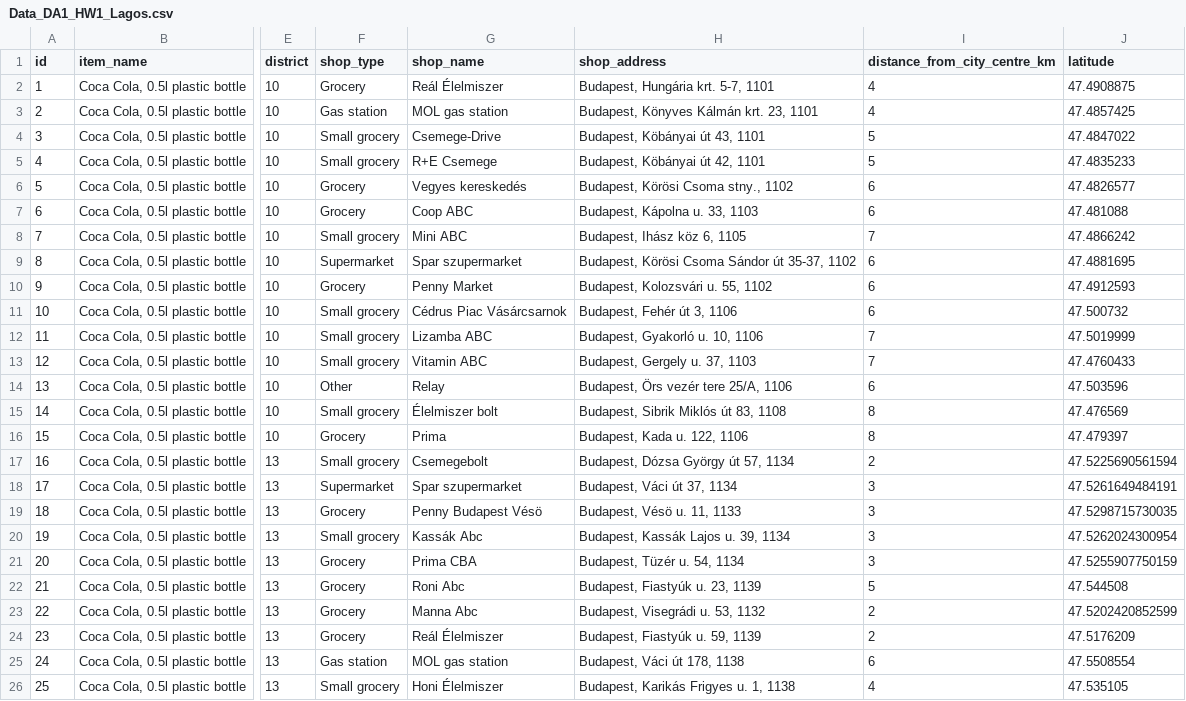
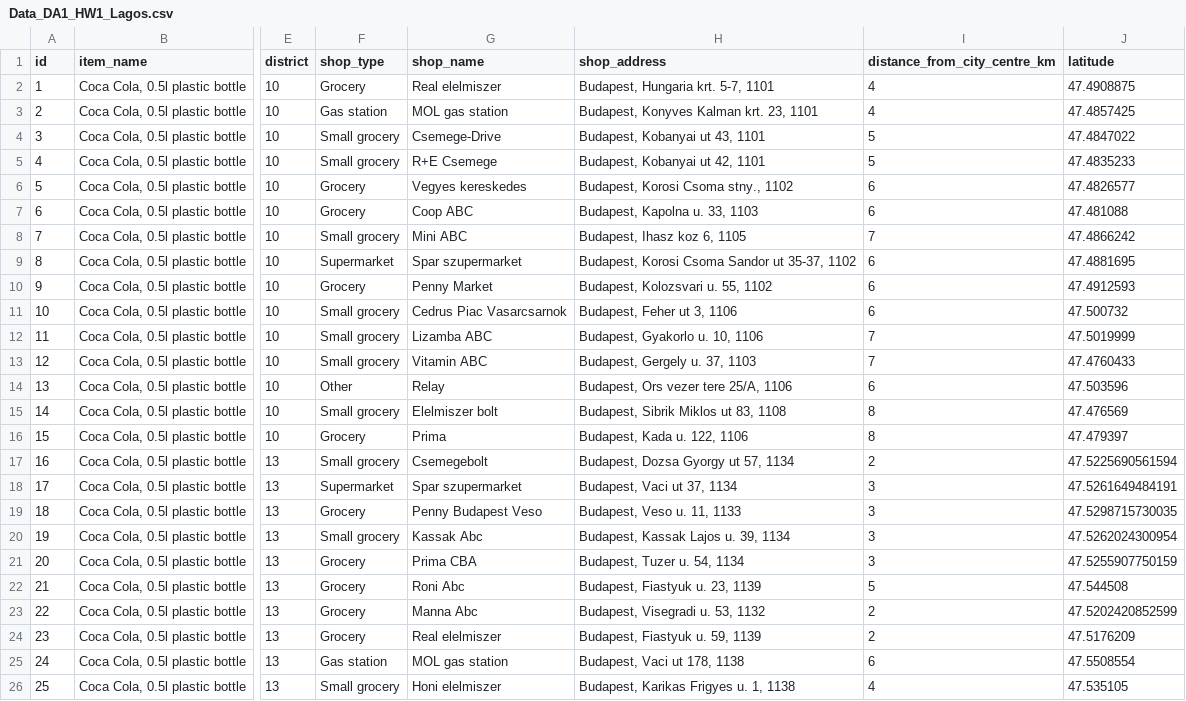
Before and after one commit to nszoni/lagos-team, a CSV file: coding-1/data/Data_DA1_HW1_Lagos.csv, drawn as a sheet; only a part is shown, gaps mark what is left out; the diff covers the shown part only; the diff names each change by its address in the sheet, - before the commit and + after, or states it on an @@ line.

Commit message:
other dataset update

```diff
--- a/coding-1/data/Data_DA1_HW1_Lagos.csv
+++ b/coding-1/data/Data_DA1_HW1_Lagos.csv
-G2 (shop_name): Reál Élelmiszer
+G2 (shop_name): Real elelmiszer
-H2 (shop_address): Budapest, Hungária krt. 5-7, 1101
+H2 (shop_address): Budapest, Hungaria krt. 5-7, 1101
-H3 (shop_address): Budapest, Könyves Kálmán krt. 23, 1101
+H3 (shop_address): Budapest, Konyves Kalman krt. 23, 1101
-H4 (shop_address): Budapest, Köbányai út 43, 1101
+H4 (shop_address): Budapest, Kobanyai ut 43, 1101
-H5 (shop_address): Budapest, Köbányai út 42, 1101
+H5 (shop_address): Budapest, Kobanyai ut 42, 1101
-G6 (shop_name): Vegyes kereskedés
+G6 (shop_name): Vegyes kereskedes
-H6 (shop_address): Budapest, Körösi Csoma stny., 1102
+H6 (shop_address): Budapest, Korosi Csoma stny., 1102
-H7 (shop_address): Budapest, Kápolna u. 33, 1103
+H7 (shop_address): Budapest, Kapolna u. 33, 1103
-H8 (shop_address): Budapest, Ihász köz 6, 1105
+H8 (shop_address): Budapest, Ihasz koz 6, 1105
-H9 (shop_address): Budapest, Körösi Csoma Sándor út 35-37, 1102
+H9 (shop_address): Budapest, Korosi Csoma Sandor ut 35-37, 1102
-H10 (shop_address): Budapest, Kolozsvári u. 55, 1102
+H10 (shop_address): Budapest, Kolozsvari u. 55, 1102
-G11 (shop_name): Cédrus Piac Vásárcsarnok
+G11 (shop_name): Cedrus Piac Vasarcsarnok
-H11 (shop_address): Budapest, Fehér út 3, 1106
+H11 (shop_address): Budapest, Feher ut 3, 1106
-H12 (shop_address): Budapest, Gyakorló u. 10, 1106
+H12 (shop_address): Budapest, Gyakorlo u. 10, 1106
-H14 (shop_address): Budapest, Örs vezér tere 25/A, 1106
+H14 (shop_address): Budapest, Ors vezer tere 25/A, 1106
-G15 (shop_name): Élelmiszer bolt
+G15 (shop_name): Elelmiszer bolt
-H15 (shop_address): Budapest, Sibrik Miklós út 83, 1108
+H15 (shop_address): Budapest, Sibrik Miklos ut 83, 1108
-H17 (shop_address): Budapest, Dózsa György út 57, 1134
+H17 (shop_address): Budapest, Dozsa Gyorgy ut 57, 1134
-H18 (shop_address): Budapest, Váci út 37, 1134
+H18 (shop_address): Budapest, Vaci ut 37, 1134
-G19 (shop_name): Penny Budapest Vésö
+G19 (shop_name): Penny Budapest Veso
-H19 (shop_address): Budapest, Vésö u. 11, 1133
+H19 (shop_address): Budapest, Veso u. 11, 1133
-G20 (shop_name): Kassák Abc
+G20 (shop_name): Kassak Abc
-H20 (shop_address): Budapest, Kassák Lajos u. 39, 1134
+H20 (shop_address): Budapest, Kassak Lajos u. 39, 1134
-H21 (shop_address): Budapest, Tüzér u. 54, 1134
+H21 (shop_address): Budapest, Tuzer u. 54, 1134
-H22 (shop_address): Budapest, Fiastyúk u. 23, 1139
+H22 (shop_address): Budapest, Fiastyuk u. 23, 1139
-H23 (shop_address): Budapest, Visegrádi u. 53, 1132
+H23 (shop_address): Budapest, Visegradi u. 53, 1132
-G24 (shop_name): Reál Élelmiszer
+G24 (shop_name): Real elelmiszer
-H24 (shop_address): Budapest, Fiastyúk u. 59, 1139
+H24 (shop_address): Budapest, Fiastyuk u. 59, 1139
-H25 (shop_address): Budapest, Váci út 178, 1138
+H25 (shop_address): Budapest, Vaci ut 178, 1138
-G26 (shop_name): Honi Élelmiszer
+G26 (shop_name): Honi elelmiszer
-H26 (shop_address): Budapest, Karikás Frigyes u. 1, 1138
+H26 (shop_address): Budapest, Karikas Frigyes u. 1, 1138
```
Also changed, not shown: 43 edited cells elsewhere in this file.
